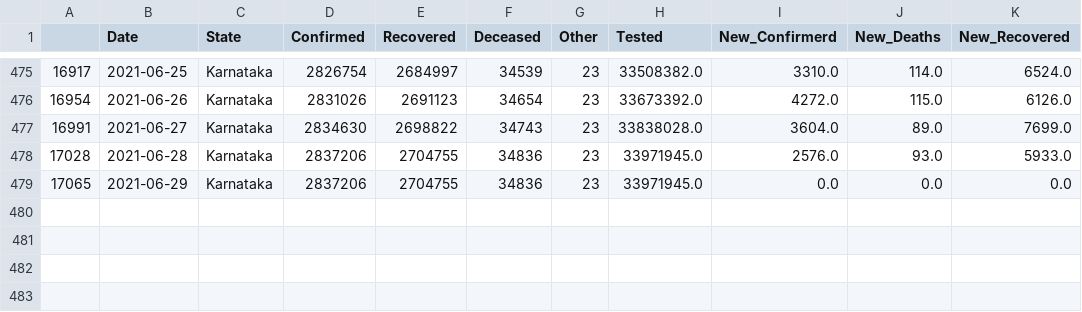
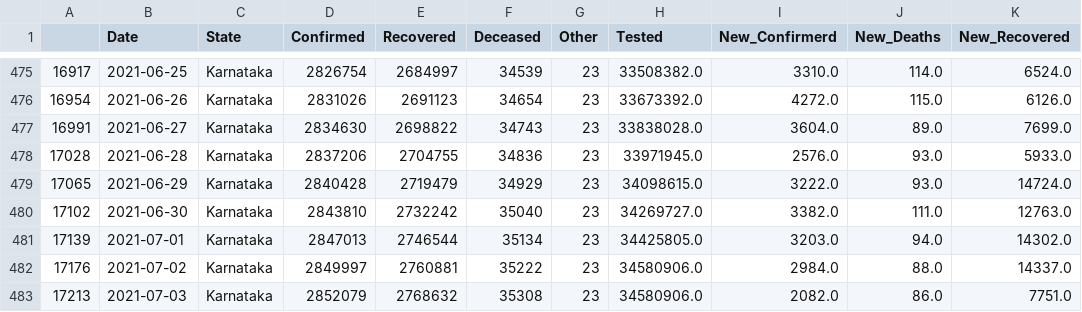
Before and after one commit to sureshkuc/Data-Science-in-Life-Science-Project, a CSV file: Indian-States-Covid19-Datasets/Karnataka.csv, drawn as a sheet; only a part is shown, gaps mark what is left out.

Commit message:
committing files

```diff
--- a/Indian-States-Covid19-Datasets/Karnataka.csv
+++ b/Indian-States-Covid19-Datasets/Karnataka.csv
@@ -478,2 +478,6 @@
 17028,2021-06-28,Karnataka,2837206,2704755,34836,23,33971945.0,2576.0,93.0,5933.0
-17065,2021-06-29,Karnataka,2837206,2704755,34836,23,33971945.0,0.0,0.0,0.0
+17065,2021-06-29,Karnataka,2840428,2719479,34929,23,34098615.0,3222.0,93.0,14724.0
+17102,2021-06-30,Karnataka,2843810,2732242,35040,23,34269727.0,3382.0,111.0,12763.0
+17139,2021-07-01,Karnataka,2847013,2746544,35134,23,34425805.0,3203.0,94.0,14302.0
+17176,2021-07-02,Karnataka,2849997,2760881,35222,23,34580906.0,2984.0,88.0,14337.0
+17213,2021-07-03,Karnataka,2852079,2768632,35308,23,34580906.0,2082.0,86.0,7751.0
```
